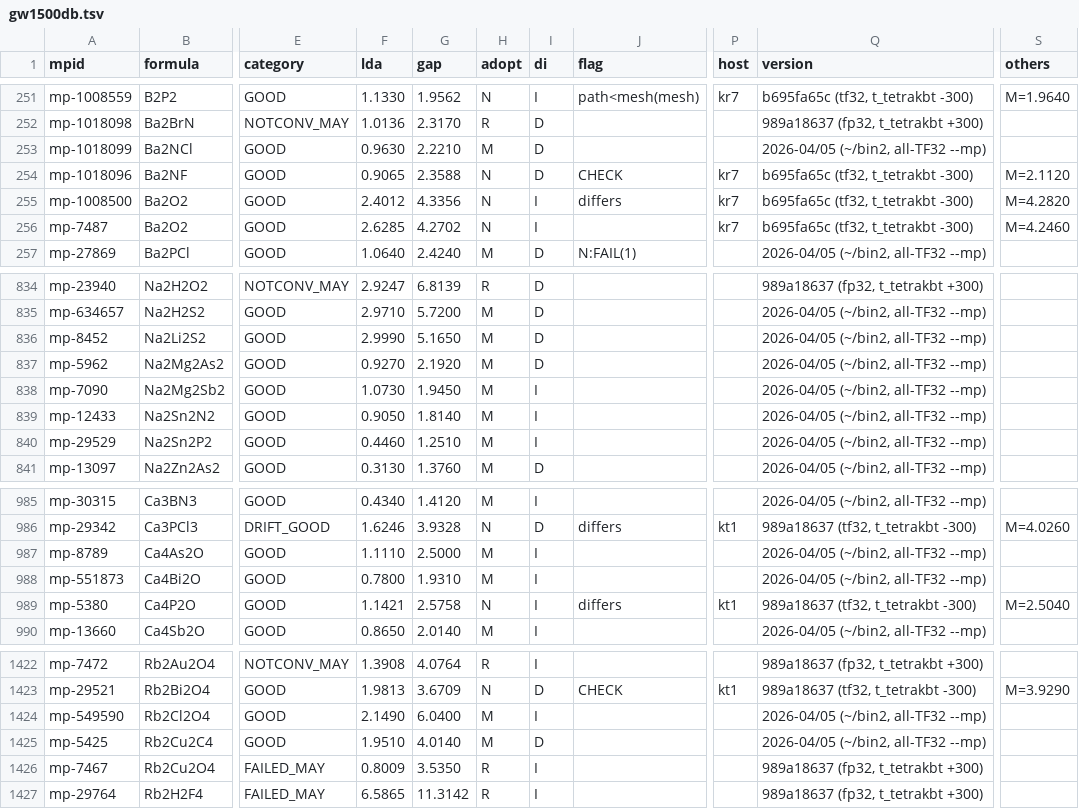
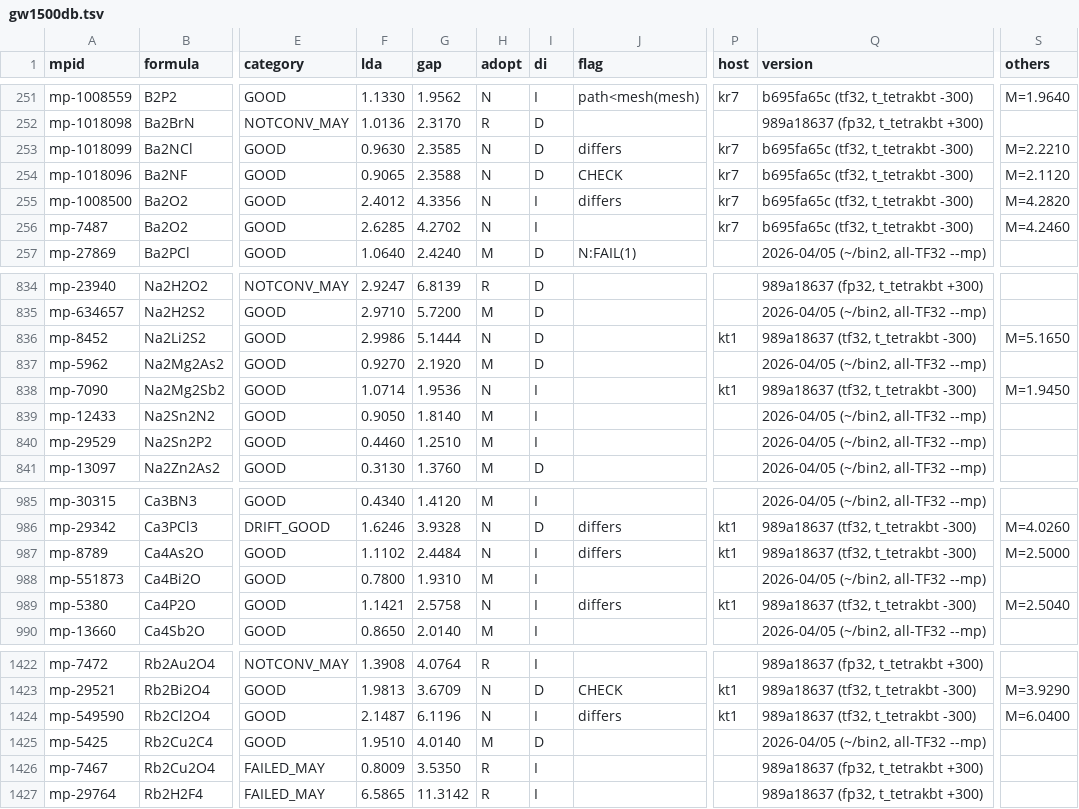
Before and after one commit to tkotani/DOSnpSupplement, a TSV file: QSGW80_2026/gw1500db.tsv, drawn as a sheet; only a part is shown, gaps mark what is left out; the diff covers the shown part only; the diff names each change by its address in the sheet, - before the commit and + after, or states it on an @@ line.

```diff
--- a/QSGW80_2026/gw1500db.tsv
+++ b/QSGW80_2026/gw1500db.tsv
-G253 (gap): 2.2210
+G253 (gap): 2.3585
-H253 (adopt): M
+H253 (adopt): N
-J253 (flag): (empty)
+J253 (flag): differs
-P253 (host): (empty)
+P253 (host): kr7
-Q253 (version): 2026-04/05 (~/bin2, all-TF32 --mp)
+Q253 (version): b695fa65c (tf32, t_tetrakbt -300)
-S253 (others): (empty)
+S253 (others): M=2.2210
-F836 (lda): 2.9990
+F836 (lda): 2.9986
-G836 (gap): 5.1650
+G836 (gap): 5.1444
-H836 (adopt): M
+H836 (adopt): N
-P836 (host): (empty)
+P836 (host): kt1
-Q836 (version): 2026-04/05 (~/bin2, all-TF32 --mp)
+Q836 (version): 989a18637 (tf32, t_tetrakbt -300)
-S836 (others): (empty)
+S836 (others): M=5.1650
-F838 (lda): 1.0730
+F838 (lda): 1.0714
-G838 (gap): 1.9450
+G838 (gap): 1.9536
-H838 (adopt): M
+H838 (adopt): N
-P838 (host): (empty)
+P838 (host): kt1
-Q838 (version): 2026-04/05 (~/bin2, all-TF32 --mp)
+Q838 (version): 989a18637 (tf32, t_tetrakbt -300)
-S838 (others): (empty)
+S838 (others): M=1.9450
-F987 (lda): 1.1110
+F987 (lda): 1.1102
-G987 (gap): 2.5000
+G987 (gap): 2.4484
-H987 (adopt): M
+H987 (adopt): N
-J987 (flag): (empty)
+J987 (flag): differs
-P987 (host): (empty)
+P987 (host): kt1
-Q987 (version): 2026-04/05 (~/bin2, all-TF32 --mp)
+Q987 (version): 989a18637 (tf32, t_tetrakbt -300)
-S987 (others): (empty)
+S987 (others): M=2.5000
-F1424 (lda): 2.1490
+F1424 (lda): 2.1487
-G1424 (gap): 6.0400
+G1424 (gap): 6.1196
-H1424 (adopt): M
+H1424 (adopt): N
-J1424 (flag): (empty)
+J1424 (flag): differs
-P1424 (host): (empty)
+P1424 (host): kt1
-Q1424 (version): 2026-04/05 (~/bin2, all-TF32 --mp)
+Q1424 (version): 989a18637 (tf32, t_tetrakbt -300)
-S1424 (others): (empty)
+S1424 (others): M=6.0400
```
Also changed, not shown: 113 edited cells elsewhere in this file, 30 other files.
